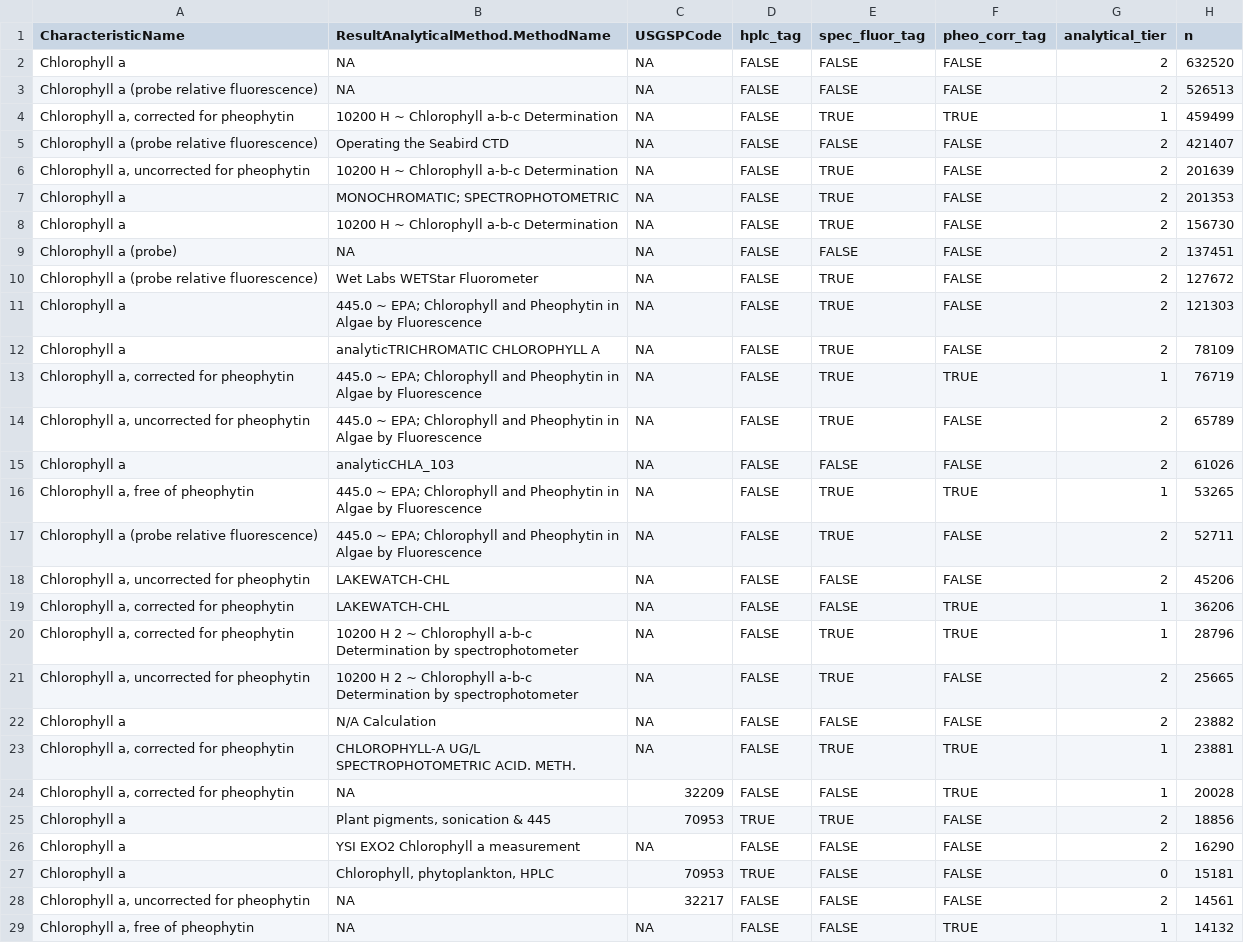
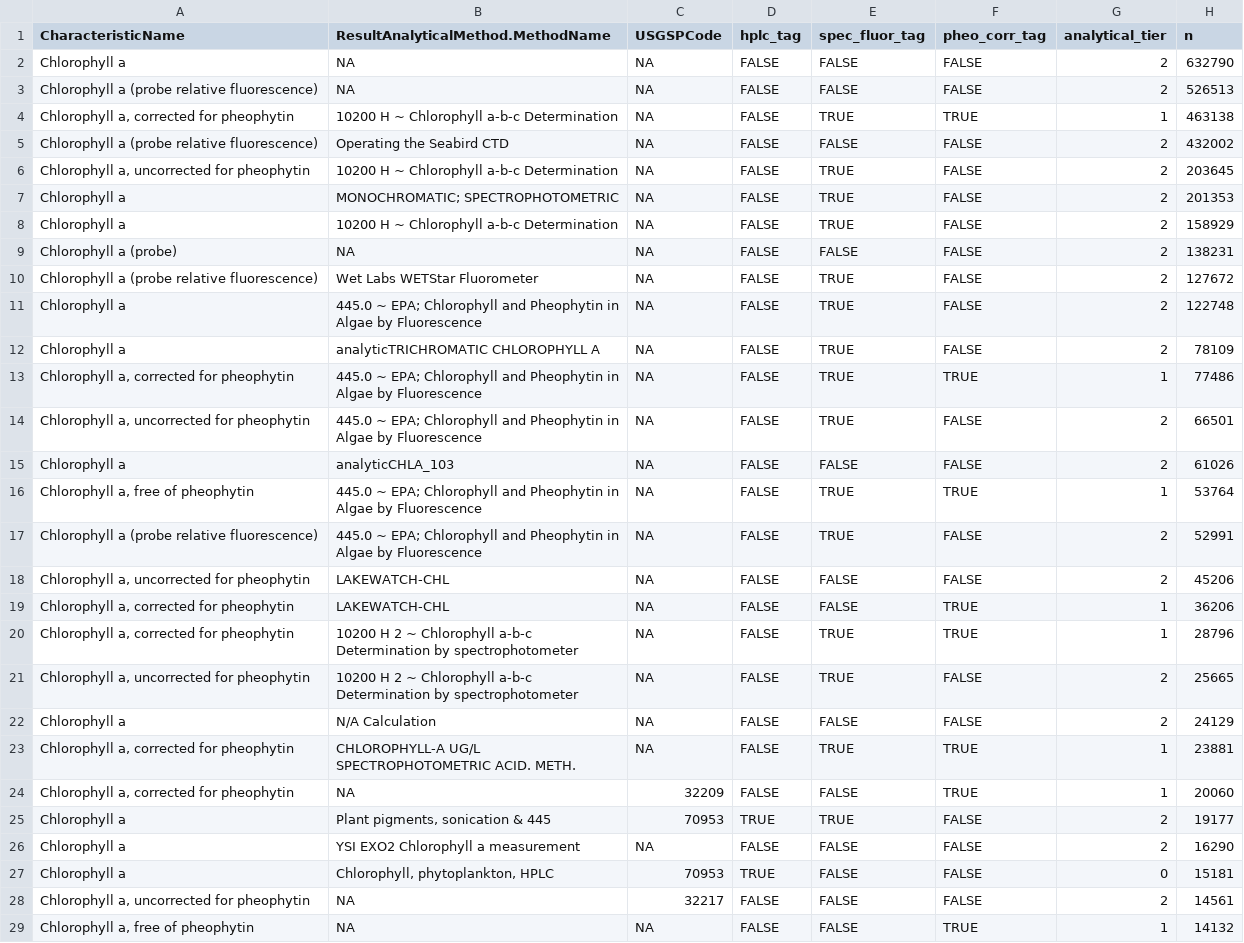
Before and after one commit to AquaSat/AquaMatch_harmonize_WQP, a CSV file: 3_harmonize/out/chla_analytical_tiering_record.csv, drawn as a sheet; only a part is shown; the diff covers the shown part only.

```diff
--- a/3_harmonize/out/chla_analytical_tiering_record.csv
+++ b/3_harmonize/out/chla_analytical_tiering_record.csv
@@ -1,18 +1,18 @@
 CharacteristicName,ResultAnalyticalMethod.MethodName,USGSPCode,hplc_tag,spec_fluor_tag,pheo_corr_tag,analytical_tier,n
-Chlorophyll a,NA,NA,FALSE,FALSE,FALSE,2,632520
+Chlorophyll a,NA,NA,FALSE,FALSE,FALSE,2,632790
 Chlorophyll a (probe relative fluorescence),NA,NA,FALSE,FALSE,FALSE,2,526513
-"Chlorophyll a, corrected for pheophytin",10200 H ~ Chlorophyll a-b-c Determination,NA,FALSE,TRUE,TRUE,1,459499
-Chlorophyll a (probe relative fluorescence),Operating the Seabird CTD,NA,FALSE,FALSE,FALSE,2,421407
-"Chlorophyll a, uncorrected for pheophytin",10200 H ~ Chlorophyll a-b-c Determination,NA,FALSE,TRUE,FALSE,2,201639
+"Chlorophyll a, corrected for pheophytin",10200 H ~ Chlorophyll a-b-c Determination,NA,FALSE,TRUE,TRUE,1,463138
+Chlorophyll a (probe relative fluorescence),Operating the Seabird CTD,NA,FALSE,FALSE,FALSE,2,432002
+"Chlorophyll a, uncorrected for pheophytin",10200 H ~ Chlorophyll a-b-c Determination,NA,FALSE,TRUE,FALSE,2,203645
 Chlorophyll a,MONOCHROMATIC; SPECTROPHOTOMETRIC,NA,FALSE,TRUE,FALSE,2,201353
-Chlorophyll a,10200 H ~ Chlorophyll a-b-c Determination,NA,FALSE,TRUE,FALSE,2,156730
-Chlorophyll a (probe),NA,NA,FALSE,FALSE,FALSE,2,137451
+Chlorophyll a,10200 H ~ Chlorophyll a-b-c Determination,NA,FALSE,TRUE,FALSE,2,158929
+Chlorophyll a (probe),NA,NA,FALSE,FALSE,FALSE,2,138231
 Chlorophyll a (probe relative fluorescence),Wet Labs WETStar Fluorometer,NA,FALSE,TRUE,FALSE,2,127672
-Chlorophyll a,445.0 ~ EPA; Chlorophyll and Pheophytin in Algae by Fluorescence,NA,FALSE,TRUE,FALSE,2,121303
+Chlorophyll a,445.0 ~ EPA; Chlorophyll and Pheophytin in Algae by Fluorescence,NA,FALSE,TRUE,FALSE,2,122748
 Chlorophyll a,analyticTRICHROMATIC CHLOROPHYLL A,NA,FALSE,TRUE,FALSE,2,78109
-"Chlorophyll a, corrected for pheophytin",445.0 ~ EPA; Chlorophyll and Pheophytin in Algae by Fluorescence,NA,FALSE,TRUE,TRUE,1,76719
-"Chlorophyll a, uncorrected for pheophytin",445.0 ~ EPA; Chlorophyll and Pheophytin in Algae by Fluorescence,NA,FALSE,TRUE,FALSE,2,65789
+"Chlorophyll a, corrected for pheophytin",445.0 ~ EPA; Chlorophyll and Pheophytin in Algae by Fluorescence,NA,FALSE,TRUE,TRUE,1,77486
+"Chlorophyll a, uncorrected for pheophytin",445.0 ~ EPA; Chlorophyll and Pheophytin in Algae by Fluorescence,NA,FALSE,TRUE,FALSE,2,66501
 Chlorophyll a,analyticCHLA_103,NA,FALSE,FALSE,FALSE,2,61026
-"Chlorophyll a, free of pheophytin",445.0 ~ EPA; Chlorophyll and Pheophytin in Algae by Fluorescence,NA,FALSE,TRUE,TRUE,1,53265
-Chlorophyll a (probe relative fluorescence),445.0 ~ EPA; Chlorophyll and Pheophytin in Algae by Fluorescence,NA,FALSE,TRUE,FALSE,2,52711
+"Chlorophyll a, free of pheophytin",445.0 ~ EPA; Chlorophyll and Pheophytin in Algae by Fluorescence,NA,FALSE,TRUE,TRUE,1,53764
+Chlorophyll a (probe relative fluorescence),445.0 ~ EPA; Chlorophyll and Pheophytin in Algae by Fluorescence,NA,FALSE,TRUE,FALSE,2,52991
 "Chlorophyll a, uncorrected for pheophytin",LAKEWATCH-CHL,NA,FALSE,FALSE,FALSE,2,45206
@@ -21,6 +21,6 @@ Chlorophyll a (probe relative fluorescence),445.0 ~ EPA; Chlorophyll and Pheophy
 "Chlorophyll a, uncorrected for pheophytin",10200 H 2  ~ Chlorophyll a-b-c Determination by spectrophotometer,NA,FALSE,TRUE,FALSE,2,25665
-Chlorophyll a,N/A Calculation,NA,FALSE,FALSE,FALSE,2,23882
+Chlorophyll a,N/A Calculation,NA,FALSE,FALSE,FALSE,2,24129
 "Chlorophyll a, corrected for pheophytin",CHLOROPHYLL-A UG/L SPECTROPHOTOMETRIC ACID. METH.,NA,FALSE,TRUE,TRUE,1,23881
-"Chlorophyll a, corrected for pheophytin",NA,32209,FALSE,FALSE,TRUE,1,20028
-Chlorophyll a,"Plant pigments, sonication & 445",70953,TRUE,TRUE,FALSE,2,18856
+"Chlorophyll a, corrected for pheophytin",NA,32209,FALSE,FALSE,TRUE,1,20060
+Chlorophyll a,"Plant pigments, sonication & 445",70953,TRUE,TRUE,FALSE,2,19177
 Chlorophyll a,YSI EXO2 Chlorophyll a measurement,NA,FALSE,FALSE,FALSE,2,16290
```
Also changed, not shown: 9 added rows, 8 removed rows and 15 edited cells elsewhere in this file, 3_harmonize/out/chla_depth_check_table.csv, 3_harmonize/out/chla_harmonize_dropped_metadata.csv, 26 other files.
